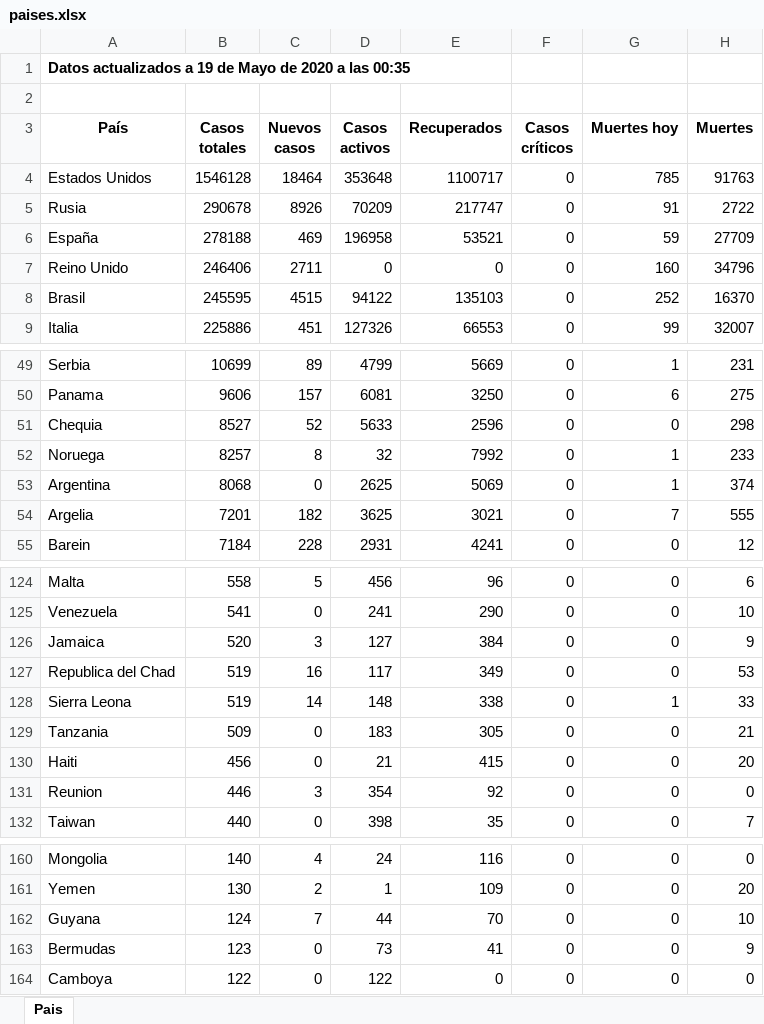
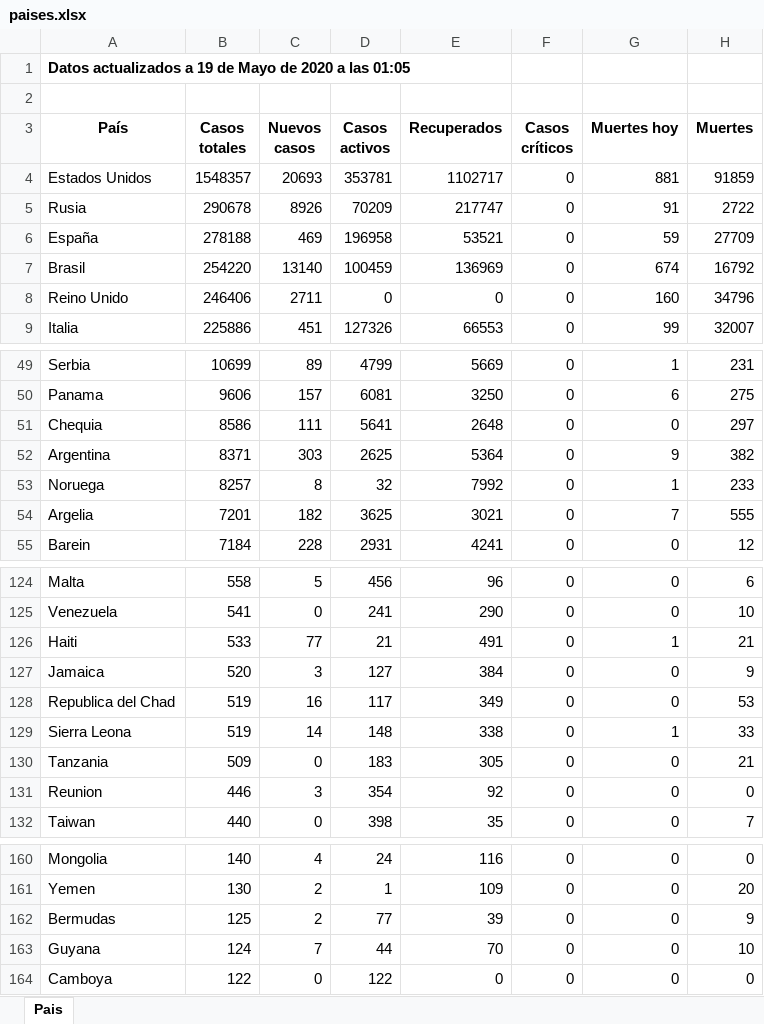
Before and after one commit to Dviejopomata/covid-19-data, an Excel workbook: paises.xlsx, sheet Pais, drawn as a sheet; only a part is shown, gaps mark what is left out; values as stored, in another font and other column widths than the file's, no borders; removed rows and columns are numbered as before the commit, all else as after; the diff covers the shown part only; the diff names each change by its address in the sheet, - before the commit and + after, or states it on an @@ line.

```diff
--- a/paises.xlsx (sheet Pais)
+++ b/paises.xlsx (sheet Pais)
-A1 (País): …a las 00:35
+A1 (País): …a las 01:05
-B4 (Casos totales): 1546128
+B4 (Casos totales): 1548357
-C4 (Nuevos casos): 18464
+C4 (Nuevos casos): 20693
-D4 (Casos activos): 353648
+D4 (Casos activos): 353781
-E4 (Recuperados): 1100717
+E4 (Recuperados): 1102717
-G4 (Muertes hoy): 785
+G4 (Muertes hoy): 881
-H4 (Muertes): 91763
+H4 (Muertes): 91859
+row 7: Brasil | 254220 | 13140 | 100459 | 136969 | 0 | 674 | 16792
-row 8: Brasil | 245595 | 4515 | 94122 | 135103 | 0 | 252 | 16370
-B51 (Casos totales): 8527
+B51 (Casos totales): 8586
-C51 (Nuevos casos): 52
+C51 (Nuevos casos): 111
-D51 (Casos activos): 5633
+D51 (Casos activos): 5641
-E51 (Recuperados): 2596
+E51 (Recuperados): 2648
-H51 (Muertes): 298
+H51 (Muertes): 297
+row 52: Argentina | 8371 | 303 | 2625 | 5364 | 0 | 9 | 382
-row 53: Argentina | 8068 | 0 | 2625 | 5069 | 0 | 1 | 374
+row 126: Haiti | 533 | 77 | 21 | 491 | 0 | 1 | 21
-row 130: Haiti | 456 | 0 | 21 | 415 | 0 | 0 | 20
+row 162: Bermudas | 125 | 2 | 77 | 39 | 0 | 0 | 9
-row 163: Bermudas | 123 | 0 | 73 | 41 | 0 | 0 | 9
```
Also changed, not shown: 12 edited cells elsewhere in this sheet, provincias_spain.xlsx, 3 other files.
